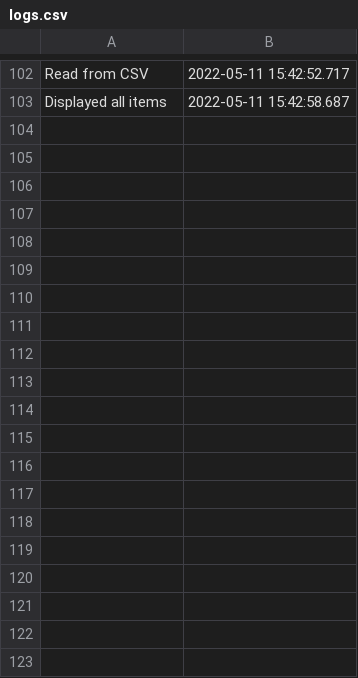
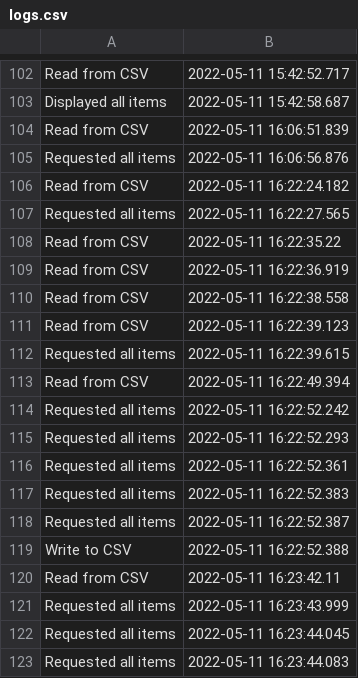
Before and after one commit to Edward484/ProjectPao, a CSV file: resources/logs/logs.csv, drawn as a sheet; only a part is shown, gaps mark what is left out; the diff covers the shown part only.

```diff
--- a/resources/logs/logs.csv
+++ b/resources/logs/logs.csv
@@ -103 +103,21 @@ Read from CSV , 2022-05-11 15:42:52.717
 Displayed all items , 2022-05-11 15:42:58.687
+Read from CSV , 2022-05-11 16:06:51.839
+Requested all items , 2022-05-11 16:06:56.876
+Read from CSV , 2022-05-11 16:22:24.182
+Requested all items , 2022-05-11 16:22:27.565
+Read from CSV , 2022-05-11 16:22:35.22
+Read from CSV , 2022-05-11 16:22:36.919
+Read from CSV , 2022-05-11 16:22:38.558
+Read from CSV , 2022-05-11 16:22:39.123
+Requested all items , 2022-05-11 16:22:39.615
+Read from CSV , 2022-05-11 16:22:49.394
+Requested all items , 2022-05-11 16:22:52.242
+Requested all items , 2022-05-11 16:22:52.293
+Requested all items , 2022-05-11 16:22:52.361
+Requested all items , 2022-05-11 16:22:52.383
+Requested all items , 2022-05-11 16:22:52.387
+Write to CSV , 2022-05-11 16:22:52.388
+Read from CSV , 2022-05-11 16:23:42.11
+Requested all items , 2022-05-11 16:23:43.999
+Requested all items , 2022-05-11 16:23:44.045
+Requested all items , 2022-05-11 16:23:44.083
```
Also changed, not shown: 32 added rows elsewhere in this file, resources/dataTest/keyboard.csv, resources/dataTest/motherboard.csv, 12 other files.
